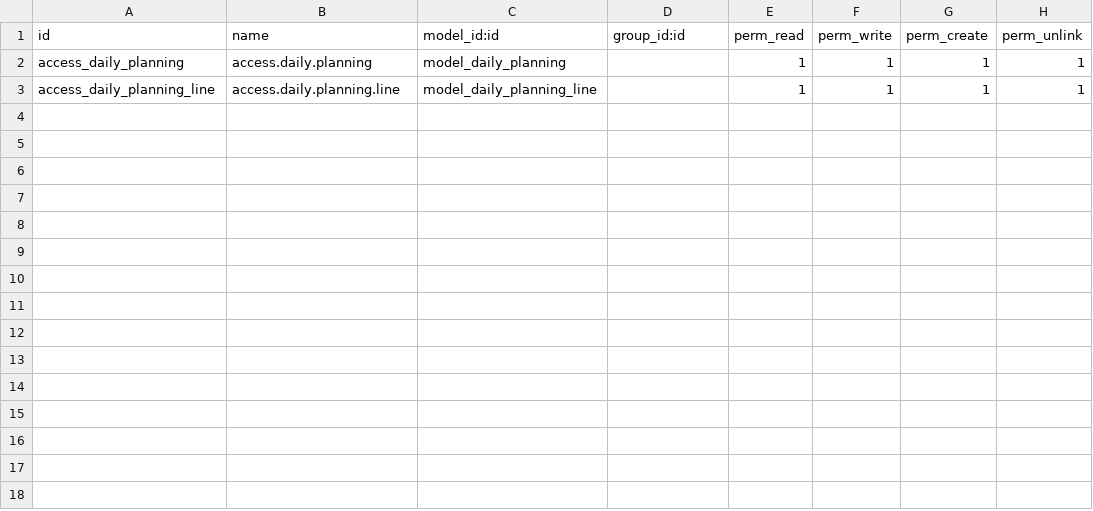
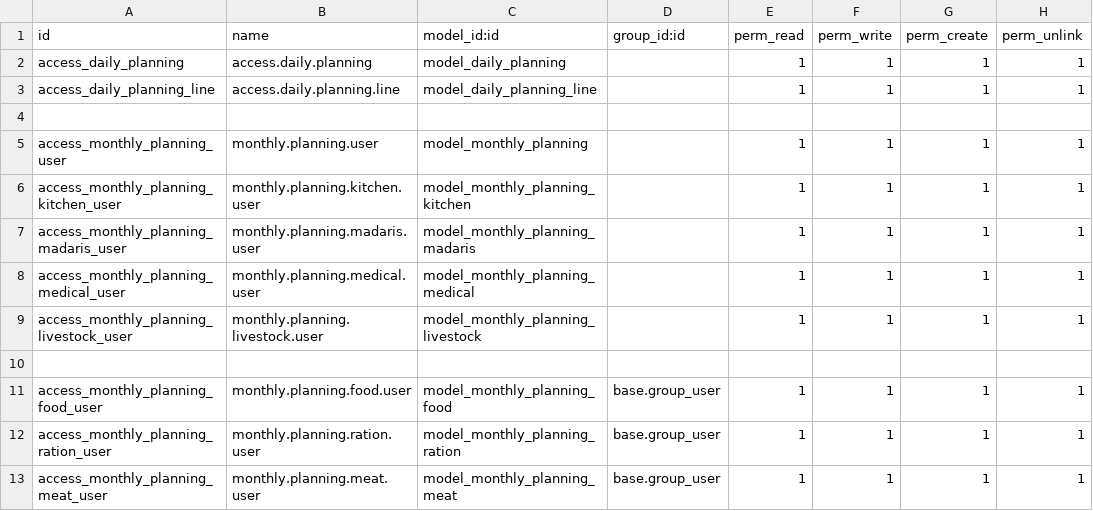
Before and after one commit to Saylani-Welfare-Trust/swit-odoo, a CSV file: custom-addons/bn_planning/security/ir.model.access.csv, drawn as a sheet; the diff names each change by its address in the sheet, - before the commit and + after, or states it on an @@ line.

Commit message:
{7 Sept 2026} Monthly Planning

```diff
--- a/custom-addons/bn_planning/security/ir.model.access.csv
+++ b/custom-addons/bn_planning/security/ir.model.access.csv
+row 4: (empty)
+row 5: access_monthly_planning_user | monthly.planning.user | model_monthly_planning |  | 1 | 1 | 1 | 1
+row 6: access_monthly_planning_kitchen_user | monthly.planning.kitchen.user | model_monthly_planning_kitchen |  | 1 | 1 | 1 | 1
+row 7: access_monthly_planning_madaris_user | monthly.planning.madaris.user | model_monthly_planning_madaris |  | 1 | 1 | 1 | 1
+row 8: access_monthly_planning_medical_user | monthly.planning.medical.user | model_monthly_planning_medical |  | 1 | 1 | 1 | 1
+row 9: access_monthly_planning_livestock_user | monthly.planning.livestock.user | model_monthly_planning_livestock |  | 1 | 1 | 1 | 1
+row 10: (empty)
+row 11: access_monthly_planning_food_user | monthly.planning.food.user | model_monthly_planning_food | base.group_user | 1 | 1 | 1 | 1
+row 12: access_monthly_planning_ration_user | monthly.planning.ration.user | model_monthly_planning_ration | base.group_user | 1 | 1 | 1 | 1
+row 13: access_monthly_planning_meat_user | monthly.planning.meat.user | model_monthly_planning_meat | base.group_user | 1 | 1 | 1 | 1
```
Also changed, not shown: 8 other files.
